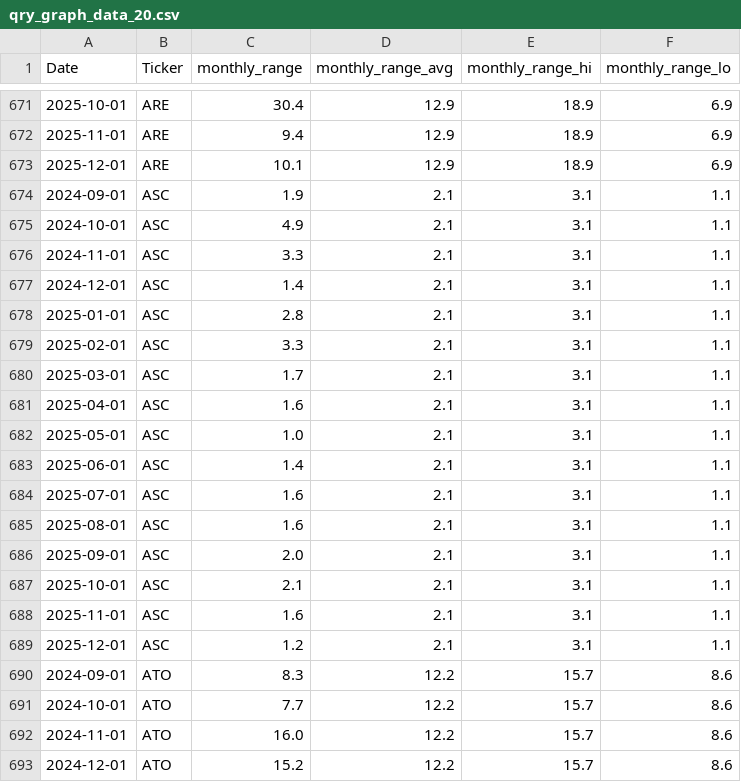
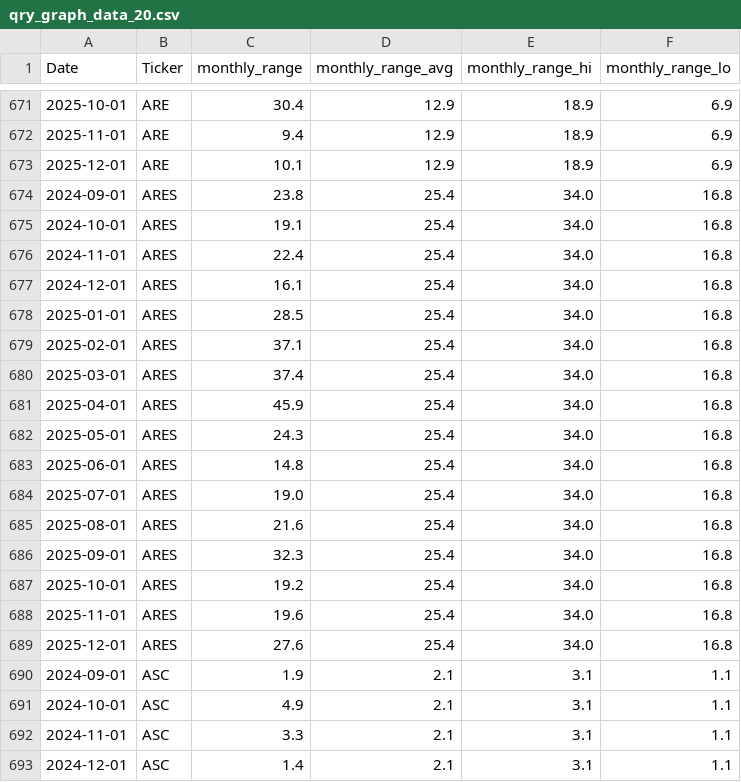
Before and after one commit to MarkmentumResearch/Demo, a CSV file: data/qry_graph_data_20.csv, drawn as a sheet; only a part is shown, gaps mark what is left out; the shorter side is filled out with more unchanged rows; the diff covers the shown part only; the diff names each change by its address in the sheet, - before the commit and + after, or states it on an @@ line.

```diff
--- a/data/qry_graph_data_20.csv
+++ b/data/qry_graph_data_20.csv
+row 674: 2024-09-01 | ARES | 23.8 | 25.4 | 34.0 | 16.8
+row 675: 2024-10-01 | ARES | 19.1 | 25.4 | 34.0 | 16.8
+row 676: 2024-11-01 | ARES | 22.4 | 25.4 | 34.0 | 16.8
+row 677: 2024-12-01 | ARES | 16.1 | 25.4 | 34.0 | 16.8
+row 678: 2025-01-01 | ARES | 28.5 | 25.4 | 34.0 | 16.8
+row 679: 2025-02-01 | ARES | 37.1 | 25.4 | 34.0 | 16.8
+row 680: 2025-03-01 | ARES | 37.4 | 25.4 | 34.0 | 16.8
+row 681: 2025-04-01 | ARES | 45.9 | 25.4 | 34.0 | 16.8
+row 682: 2025-05-01 | ARES | 24.3 | 25.4 | 34.0 | 16.8
+row 683: 2025-06-01 | ARES | 14.8 | 25.4 | 34.0 | 16.8
+row 684: 2025-07-01 | ARES | 19.0 | 25.4 | 34.0 | 16.8
+row 685: 2025-08-01 | ARES | 21.6 | 25.4 | 34.0 | 16.8
+row 686: 2025-09-01 | ARES | 32.3 | 25.4 | 34.0 | 16.8
+row 687: 2025-10-01 | ARES | 19.2 | 25.4 | 34.0 | 16.8
+row 688: 2025-11-01 | ARES | 19.6 | 25.4 | 34.0 | 16.8
+row 689: 2025-12-01 | ARES | 27.6 | 25.4 | 34.0 | 16.8
```
Also changed, not shown: 16 removed rows elsewhere in this file, data/qry_graph_data_19.csv, data/qry_graph_data_21.csv, 45 other files.
